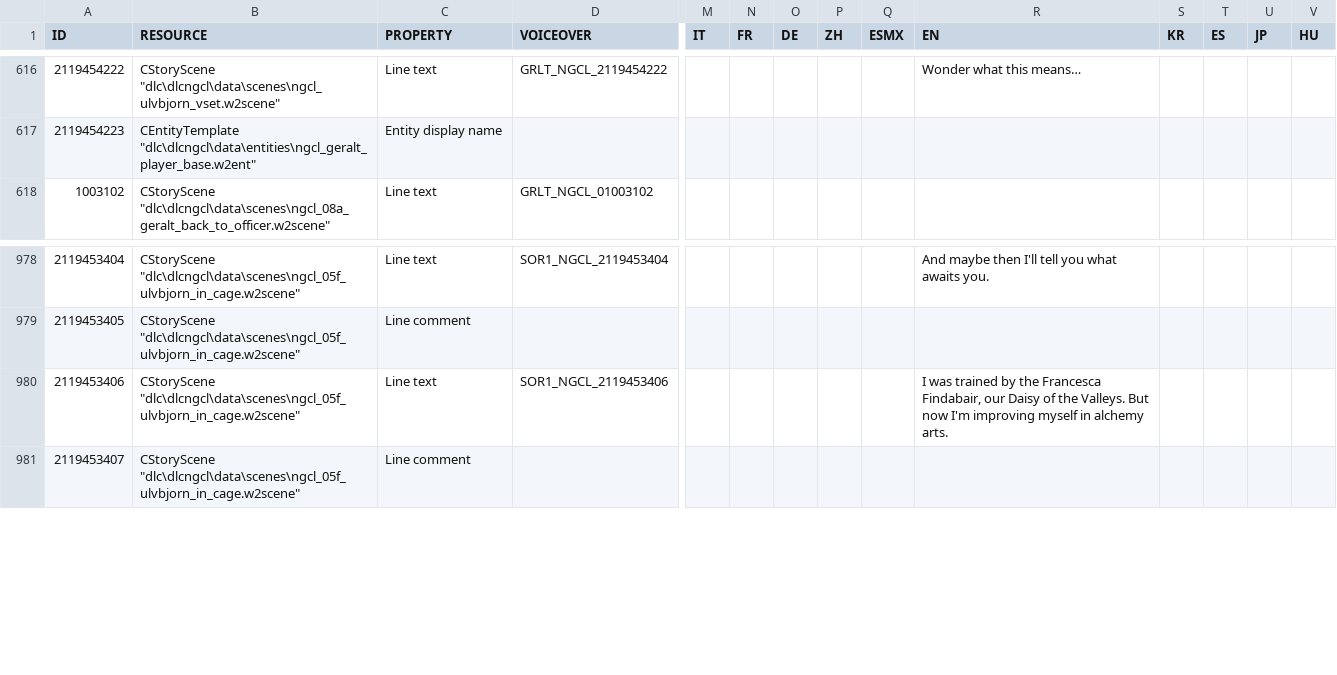
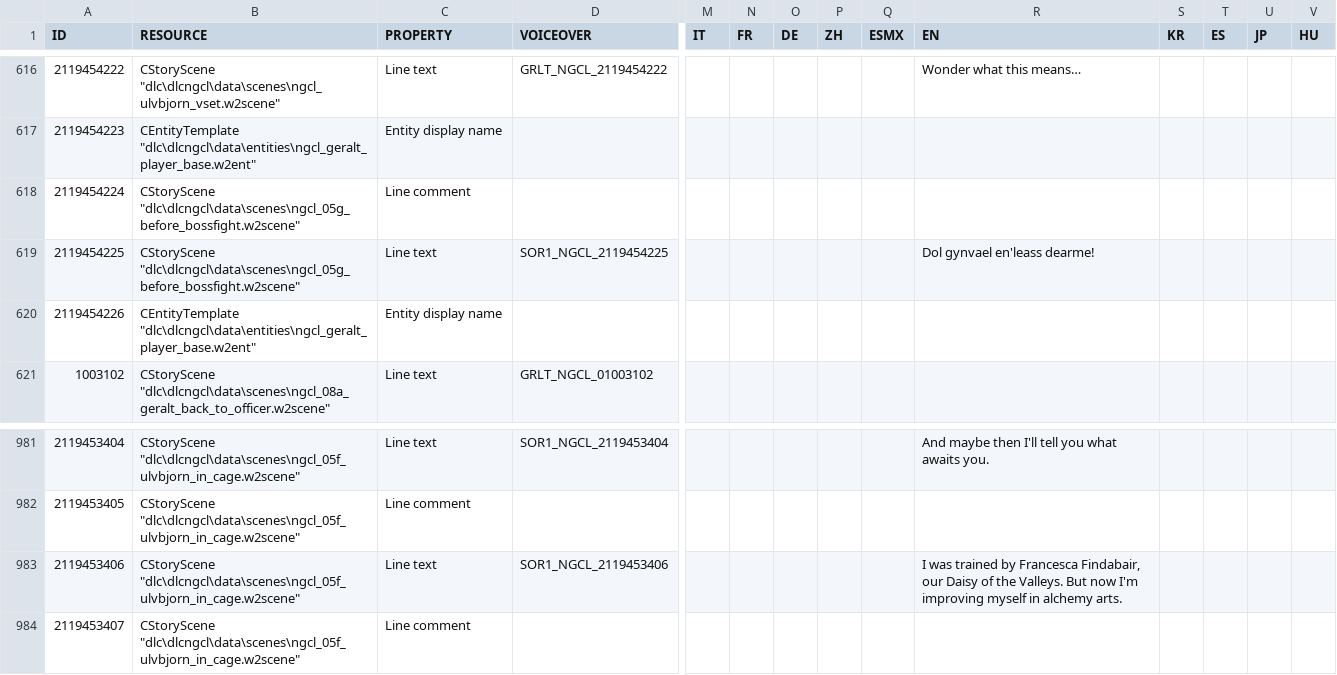
Before and after one commit to nikich340/w3.ngcl, a CSV file: LocalEditorStringDataBaseW3_UTF8_mod_export.csv, drawn as a sheet; only a part is shown, gaps mark what is left out; addresses are those after the commit; rows hold the shown columns only; the diff names each change by its address in the sheet, - before the commit and + after, or states it on an @@ line.

```diff
--- a/LocalEditorStringDataBaseW3_UTF8_mod_export.csv
+++ b/LocalEditorStringDataBaseW3_UTF8_mod_export.csv
+row 618: 2119454224 | CStoryScene "dlc\dlcngcl\data\scenes\ngcl_05g_before_bossfight.w2scene" | Line comment
+row 619: 2119454225 | CStoryScene "dlc\dlcngcl\data\scenes\ngcl_05g_before_bossfight.w2scene" | Line text | SOR1_NGCL_2119454225 |  |  |  |  |  | Dol gynvael en'leass dearme!
+row 620: 2119454226 | CEntityTemplate "dlc\dlcngcl\data\entities\ngcl_geralt_player_base.w2ent" | Entity display name
-R983 (EN): …trained by the Francesca Findabair,…
+R983 (EN): …trained by Francesca Findabair,…
```
Also changed, not shown: 27 other files.
